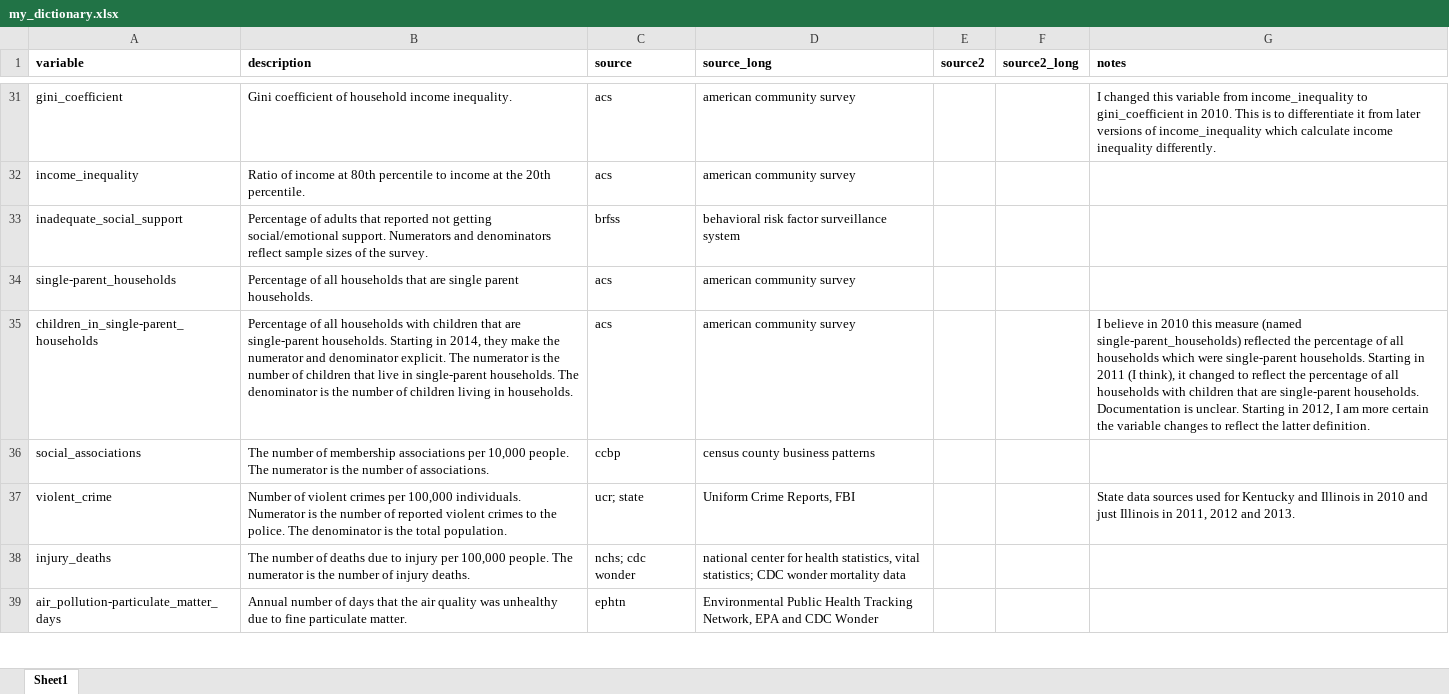
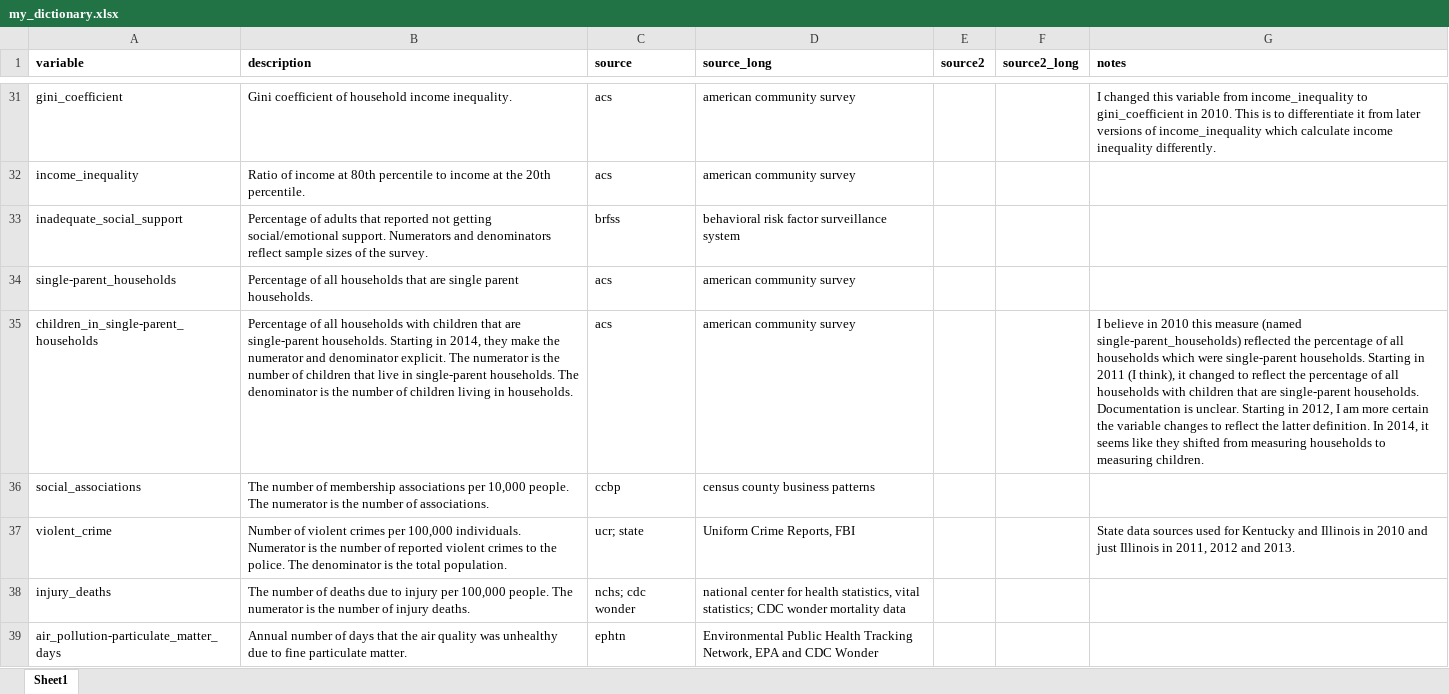
Before and after one commit to jrisi256/incarceration, an Excel workbook: health_data/src/my_dictionary.xlsx, sheet Sheet1, drawn as a sheet; only a part is shown, gaps mark what is left out; values as stored, in another font and other column widths than the file's, no borders; the diff covers the shown part only; the diff names each change by its address in the sheet, - before the commit and + after, or states it on an @@ line.

```diff
--- a/health_data/src/my_dictionary.xlsx (sheet Sheet1)
+++ b/health_data/src/my_dictionary.xlsx (sheet Sheet1)
-G35 (notes): …latter definition.
+G35 (notes): …latter definition. In 2014, it seems like they shifted from measuring households to measuring children.
```
Also changed, not shown: 14 edited cells elsewhere in this sheet, health_data/src/year_matching.xlsx, 2 other files.
